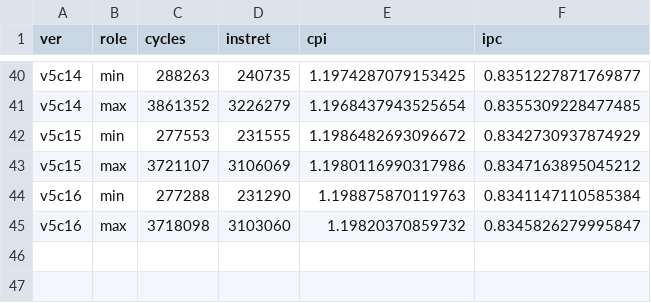
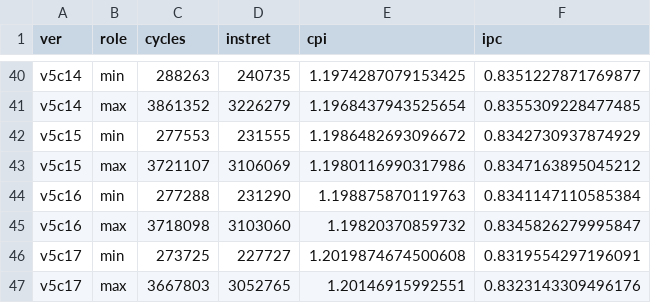
Before and after one commit to dges5202/arch2026-progs, a CSV file: notes/rubik/results/ripes_5s/summary.csv, drawn as a sheet; only a part is shown, gaps mark what is left out; the diff names each change by its address in the sheet, - before the commit and + after, or states it on an @@ line.

```diff
--- a/notes/rubik/results/ripes_5s/summary.csv
+++ b/notes/rubik/results/ripes_5s/summary.csv
+row 46: v5c17 | min | 273725 | 227727 | 1.2019874674500608 | 0.8319554297196091
+row 47: v5c17 | max | 3667803 | 3052765 | 1.20146915992551 | 0.8323143309496176
```
Also changed, not shown: 8 other files.
